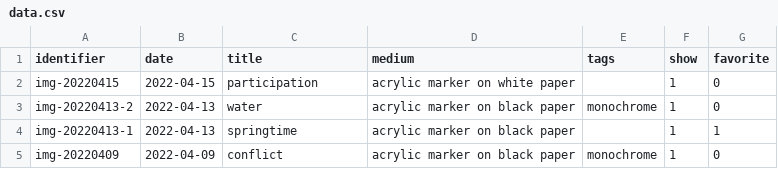
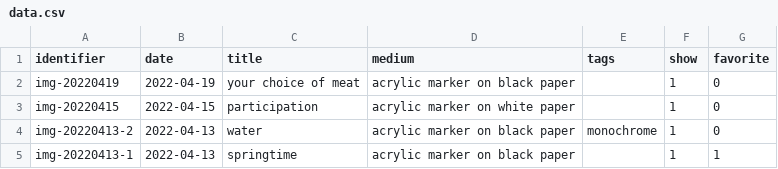
Before and after one commit to mjambon/blog, a CSV file: src/gallery/data.csv, drawn as a sheet; only a part is shown; the shorter side is filled out with more unchanged rows.

```diff
--- a/src/gallery/data.csv
+++ b/src/gallery/data.csv
@@ -1,2 +1,3 @@
 identifier,date,title,medium,tags,show,favorite
+img-20220419,2022-04-19,your choice of meat,acrylic marker on black paper,,1,0
 img-20220415,2022-04-15,participation,acrylic marker on white paper,,1,0
```
Also changed, not shown: 8 other files.
